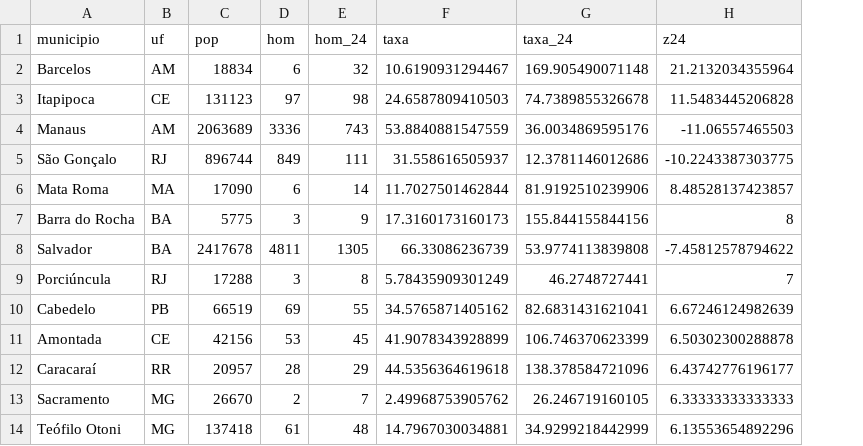
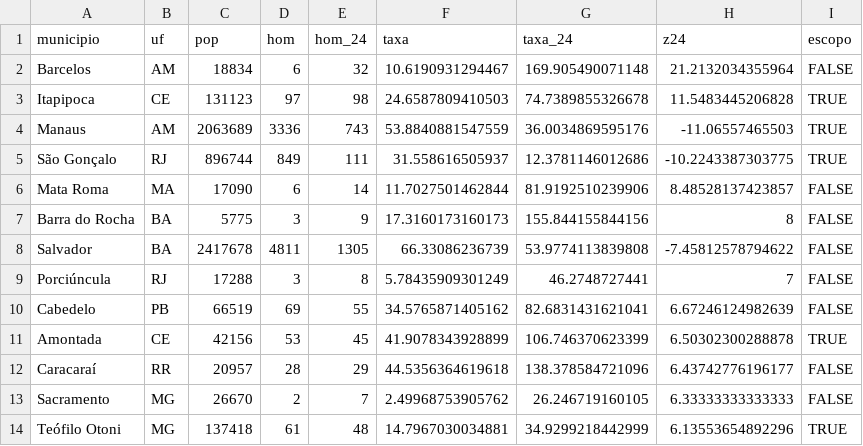
Before and after one commit to fabiourio/homicidios-municipios, a CSV file: validacao/saida/04_instabilidade_2024.csv, drawn as a sheet; only a part is shown; the diff names each change by its address in the sheet, - before the commit and + after, or states it on an @@ line.

```diff
--- a/validacao/saida/04_instabilidade_2024.csv
+++ b/validacao/saida/04_instabilidade_2024.csv
+column I (escopo), rows 2-14: FALSE | TRUE | TRUE | TRUE | FALSE | FALSE | FALSE | FALSE | FALSE | TRUE | FALSE | FALSE | TRUE
```
Also changed, not shown: validacao/saida/04_presidios.csv, validacao/saida/06_sensibilidade.csv, 7 other files.
